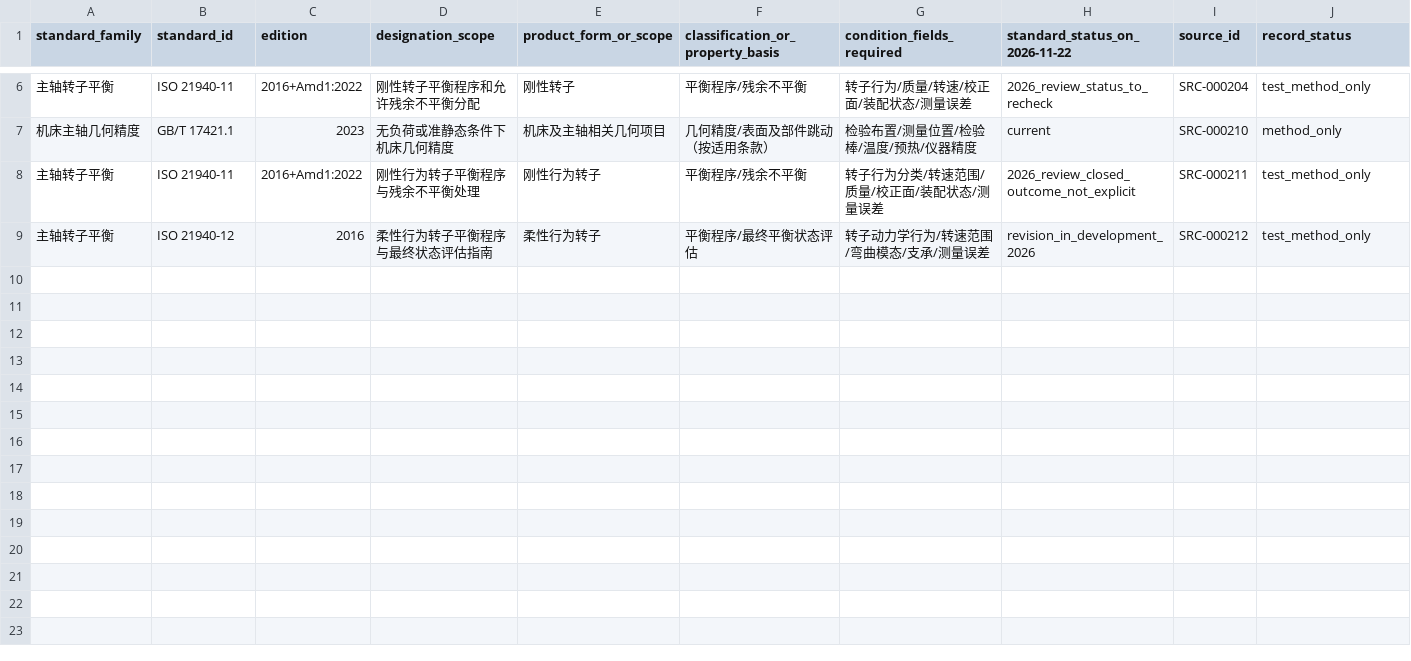
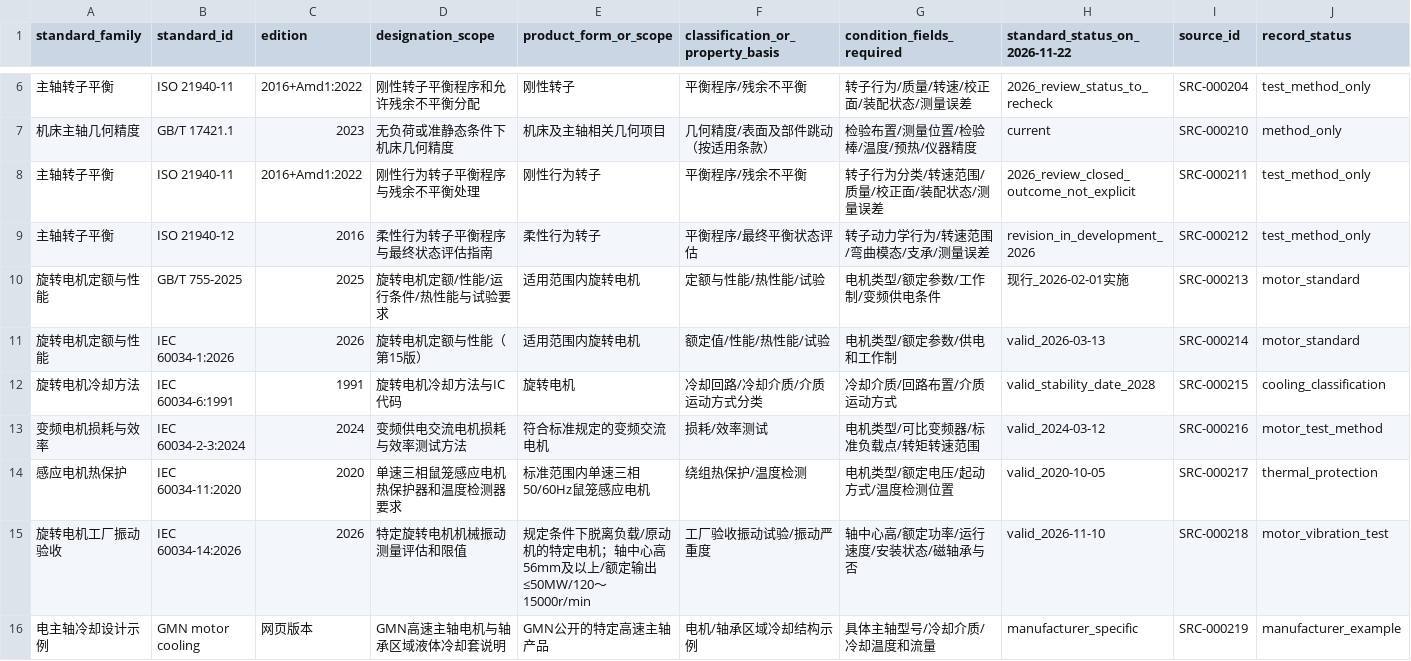
Before and after one commit to rexyll/cnc-knowledge, a CSV file: resouces/04-components-materials-and-manufacturing/manufacturing-standard-map.csv, drawn as a sheet; only a part is shown, gaps mark what is left out; rows hold the shown columns only; the diff names each change by its address in the sheet, - before the commit and + after, or states it on an @@ line.

Commit message:
docs(ch04): add spindle motor and cooling process coverage

```diff
--- a/resouces/04-components-materials-and-manufacturing/manufacturing-standard-map.csv
+++ b/resouces/04-components-materials-and-manufacturing/manufacturing-standard-map.csv
+row 10: 旋转电机定额与性能 | GB/T 755-2025 | 2025 | 旋转电机定额/性能/运行条件/热性能与试验要求 | 适用范围内旋转电机 | 定额与性能/热性能/试验 | 电机类型/额定参数/工作制/变频供电条件 | 现行_2026-02-01实施 | SRC-000213 | motor_standard
+row 11: 旋转电机定额与性能 | IEC 60034-1:2026 | 2026 | 旋转电机定额与性能（第15版） | 适用范围内旋转电机 | 额定值/性能/热性能/试验 | 电机类型/额定参数/供电和工作制 | valid_2026-03-13 | SRC-000214 | motor_standard
+row 12: 旋转电机冷却方法 | IEC 60034-6:1991 | 1991 | 旋转电机冷却方法与IC代码 | 旋转电机 | 冷却回路/冷却介质/介质运动方式分类 | 冷却介质/回路布置/介质运动方式 | valid_stability_date_2028 | SRC-000215 | cooling_classification
+row 13: 变频电机损耗与效率 | IEC 60034-2-3:2024 | 2024 | 变频供电交流电机损耗与效率测试方法 | 符合标准规定的变频交流电机 | 损耗/效率测试 | 电机类型/可比变频器/标准负载点/转矩转速范围 | valid_2024-03-12 | SRC-000216 | motor_test_method
+row 14: 感应电机热保护 | IEC 60034-11:2020 | 2020 | 单速三相鼠笼感应电机热保护器和温度检测器要求 | 标准范围内单速三相50/60Hz鼠笼感应电机 | 绕组热保护/温度检测 | 电机类型/额定电压/起动方式/温度检测位置 | valid_2020-10-05 | SRC-000217 | thermal_protection
+row 15: 旋转电机工厂振动验收 | IEC 60034-14:2026 | 2026 | 特定旋转电机机械振动测量评估和限值 | 规定条件下脱离负载/原动机的特定电机；轴中心高56mm及以上/额定输出≤50MW/120～15000r/min | 工厂验收振动试验/振动严重度 | 轴中心高/额定功率/运行速度/安装状态/磁轴承与否 | valid_2026-11-10 | SRC-000218 | motor_vibration_test
+row 16: 电主轴冷却设计示例 | GMN motor cooling | 网页版本 | GMN高速主轴电机与轴承区域液体冷却套说明 | GMN公开的特定高速主轴产品 | 电机/轴承区域冷却结构示例 | 具体主轴型号/冷却介质/冷却温度和流量 | manufacturer_specific | SRC-000219 | manufacturer_example
```
Also changed, not shown: 12 other files.
